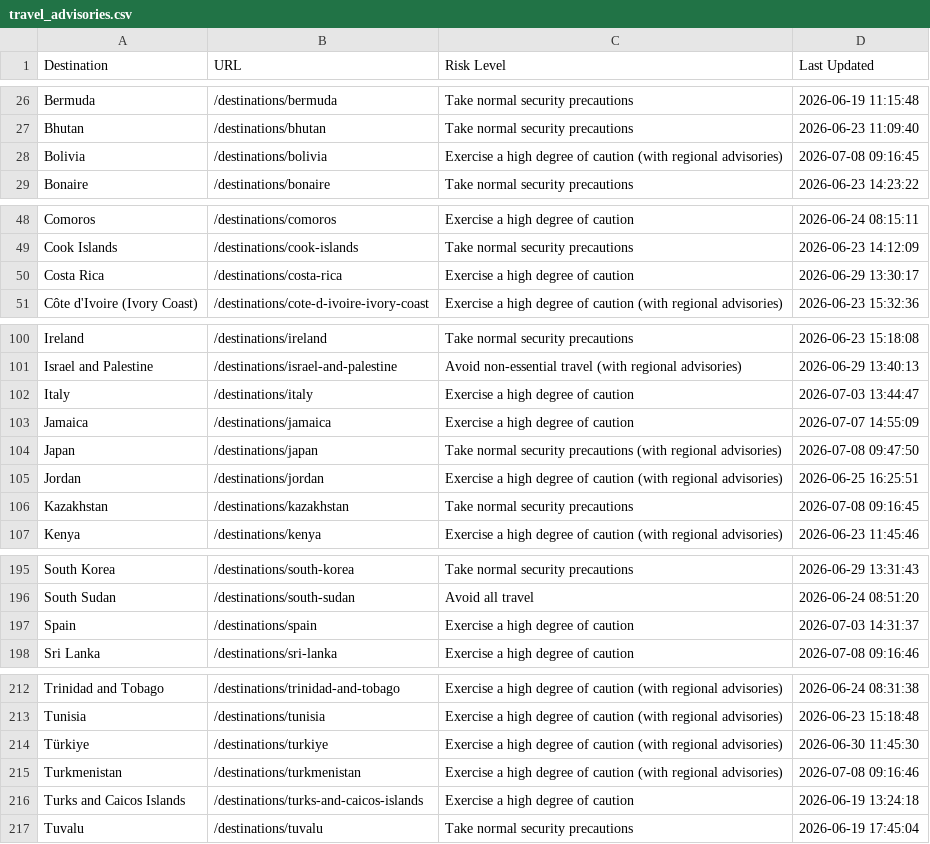
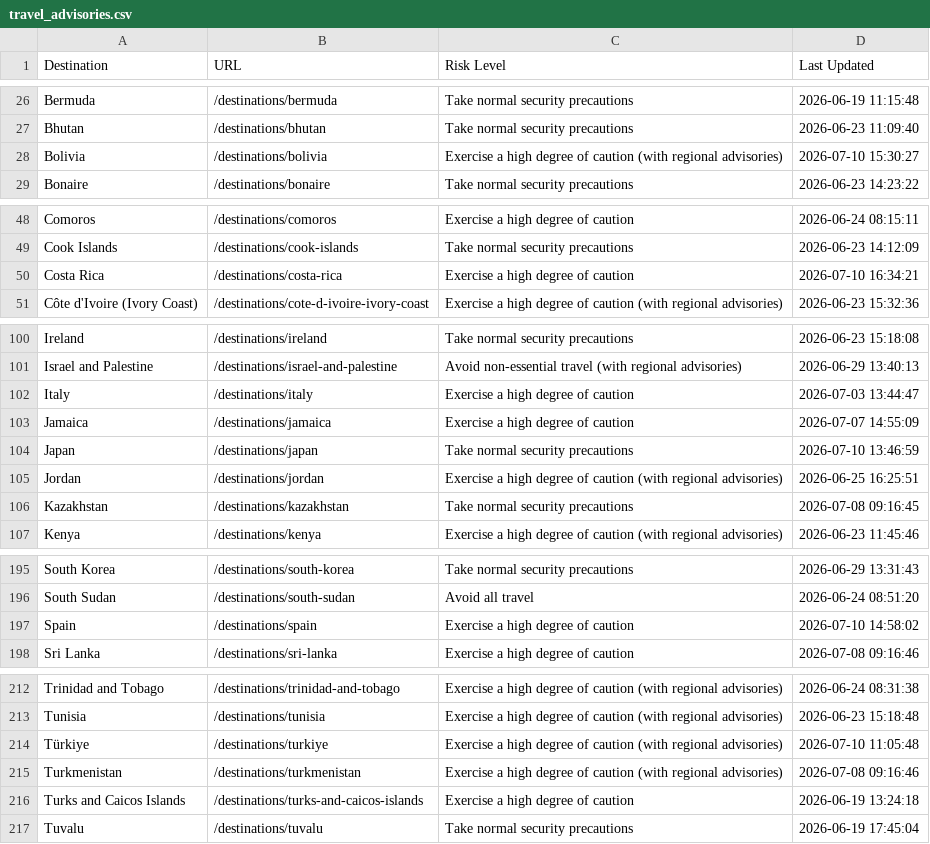
Before and after one commit to pingmaestro/Travel-Advisory, a CSV file: travel_advisories.csv, drawn as a sheet; only a part is shown, gaps mark what is left out.

```diff
--- a/travel_advisories.csv
+++ b/travel_advisories.csv
@@ -27,3 +27,3 @@ Bermuda,/destinations/bermuda,Take normal security precautions,2026-06-19 11:15:
 Bhutan,/destinations/bhutan,Take normal security precautions,2026-06-23 11:09:40
-Bolivia,/destinations/bolivia,Exercise a high degree of caution (with regional advisories),2026-07-08 09:16:45
+Bolivia,/destinations/bolivia,Exercise a high degree of caution (with regional advisories),2026-07-10 15:30:27
 Bonaire,/destinations/bonaire,Take normal security precautions,2026-06-23 14:23:22
@@ -49,3 +49,3 @@ Comoros,/destinations/comoros,Exercise a high degree of caution,2026-06-24 08:15
 Cook Islands,/destinations/cook-islands,Take normal security precautions,2026-06-23 14:12:09
-Costa Rica,/destinations/costa-rica,Exercise a high degree of caution,2026-06-29 13:30:17
+Costa Rica,/destinations/costa-rica,Exercise a high degree of caution,2026-07-10 16:34:21
 Côte d'Ivoire (Ivory Coast),/destinations/cote-d-ivoire-ivory-coast,Exercise a high degree of caution (with regional advisories),2026-06-23 15:32:36
@@ -103,3 +103,3 @@ Italy,/destinations/italy,Exercise a high degree of caution,2026-07-03 13:44:47
 Jamaica,/destinations/jamaica,Exercise a high degree of caution,2026-07-07 14:55:09
-Japan,/destinations/japan,Take normal security precautions (with regional advisories),2026-07-08 09:47:50
+Japan,/destinations/japan,Take normal security precautions,2026-07-10 13:46:59
 Jordan,/destinations/jordan,Exercise a high degree of caution (with regional advisories),2026-06-25 16:25:51
@@ -196,3 +196,3 @@ South Korea,/destinations/south-korea,Take normal security precautions,2026-06-2
 South Sudan,/destinations/south-sudan,Avoid all travel,2026-06-24 08:51:20
-Spain,/destinations/spain,Exercise a high degree of caution,2026-07-03 14:31:37
+Spain,/destinations/spain,Exercise a high degree of caution,2026-07-10 14:58:02
 Sri Lanka,/destinations/sri-lanka,Exercise a high degree of caution,2026-07-08 09:16:46
@@ -213,3 +213,3 @@ Trinidad and Tobago,/destinations/trinidad-and-tobago,Exercise a high degree of
 Tunisia,/destinations/tunisia,Exercise a high degree of caution (with regional advisories),2026-06-23 15:18:48
-Türkiye,/destinations/turkiye,Exercise a high degree of caution (with regional advisories),2026-06-30 11:45:30
+Türkiye,/destinations/turkiye,Exercise a high degree of caution (with regional advisories),2026-07-10 11:05:48
 Turkmenistan,/destinations/turkmenistan,Exercise a high degree of caution (with regional advisories),2026-07-08 09:16:46
```
